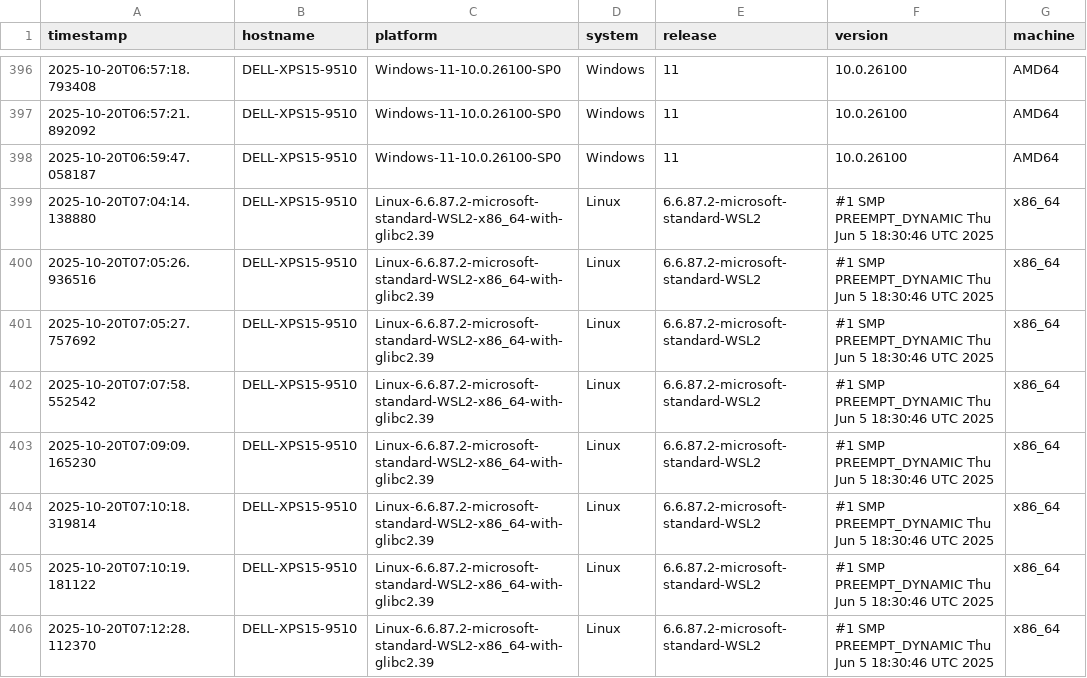
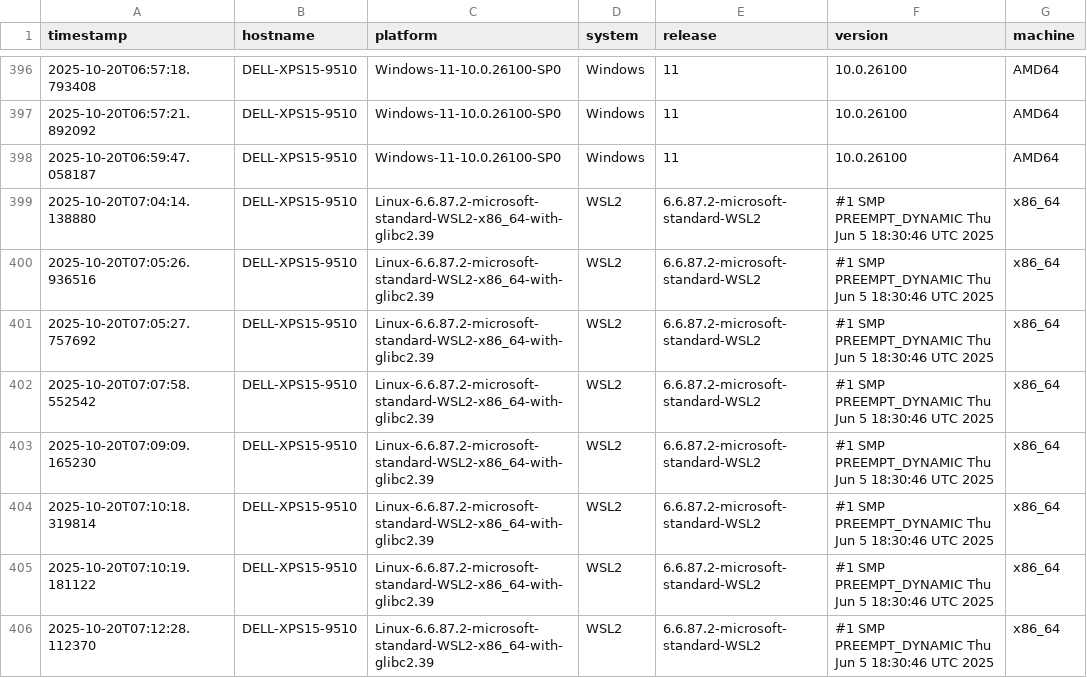
Before and after one commit to lcabrp/data_proc_benchmark, a CSV file: data/benchmark_results.csv, drawn as a sheet; only a part is shown, gaps mark what is left out; the diff names each change by its address in the sheet, - before the commit and + after, or states it on an @@ line.

```diff
--- a/data/benchmark_results.csv
+++ b/data/benchmark_results.csv
-D399:D406 (system): Linux
+D399:D406 (system): WSL2
```
Also changed, not shown: 2 other files.
